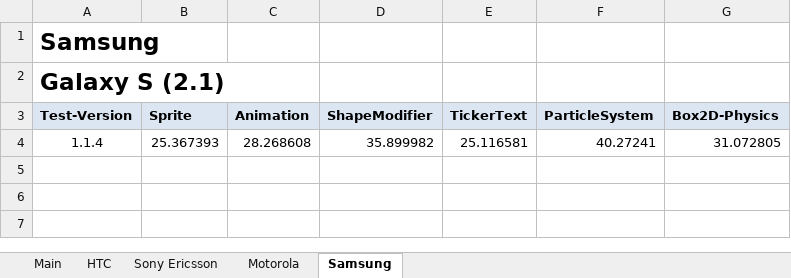
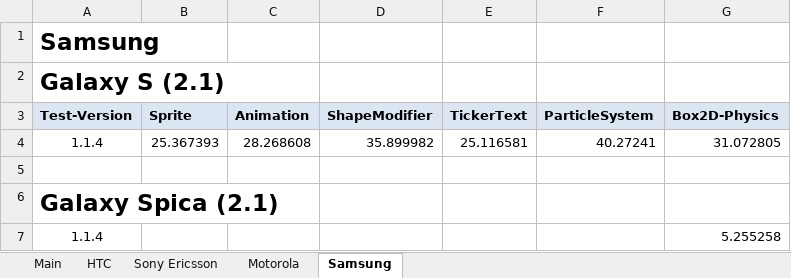
Before and after one commit to nicolasgramlich/AndEngineExamples, an Excel workbook: doc/benchmarks.xlsx, sheet Samsung, drawn as a sheet; values as stored, in another font and other column widths than the file's, no borders; table styles not drawn; the diff names each change by its address in the sheet, - before the commit and + after, or states it on an @@ line.

```diff
--- a/doc/benchmarks.xlsx (sheet Samsung)
+++ b/doc/benchmarks.xlsx (sheet Samsung)
+row 5: (empty)
+row 6: Galaxy Spica (2.1)
+row 7: 1.1.4 |  |  |  |  |  | 5.255258
```
Also changed, not shown: sheet Main, sheet HTC, sheet Motorola, formulas that keep their value, 1 other file.
